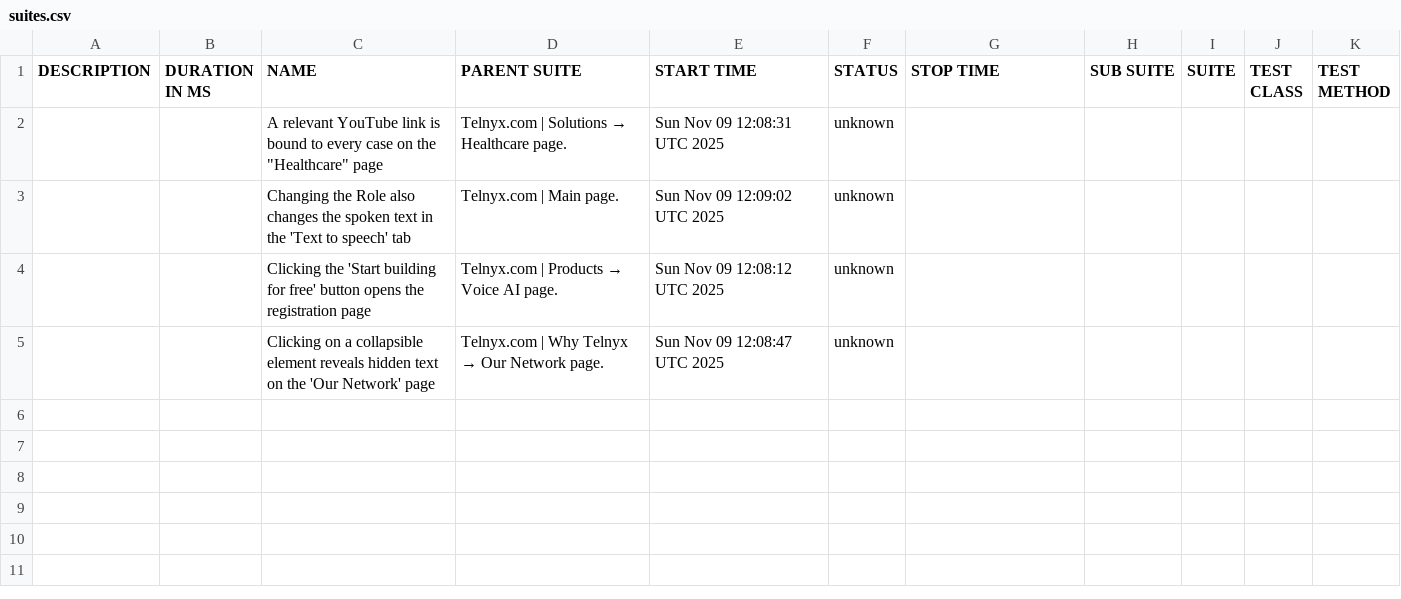
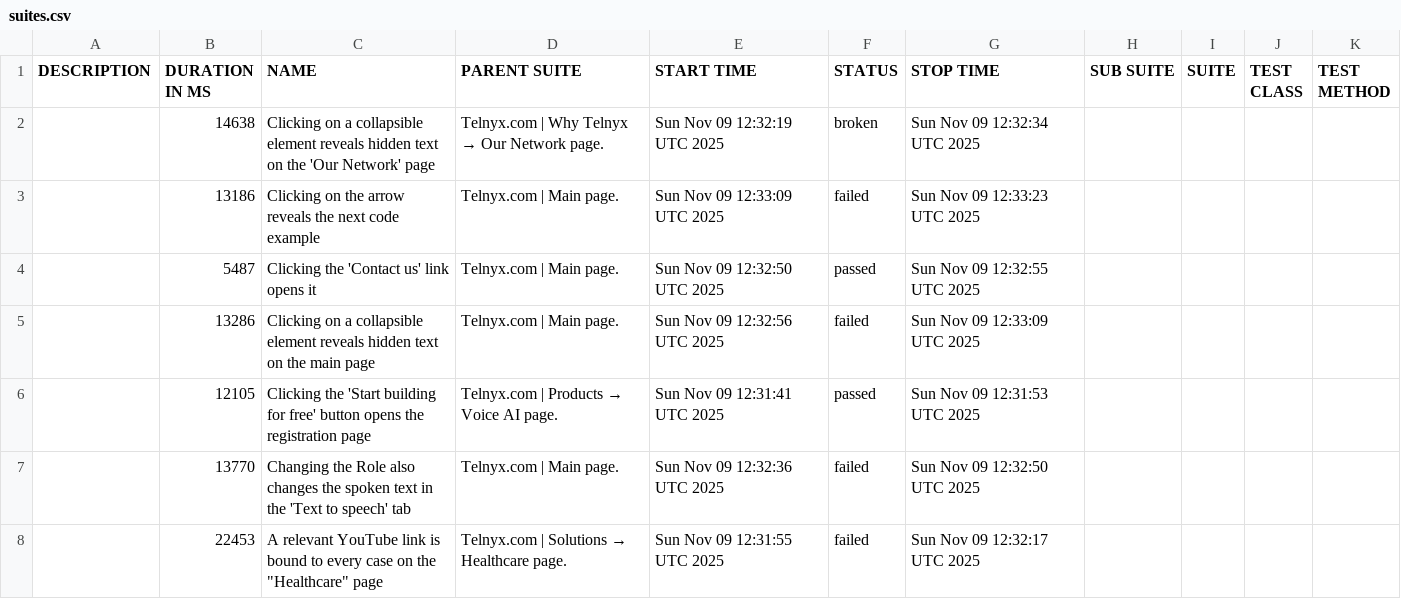
Before and after one commit to Geradot/telnyx-wdio, a CSV file: data/suites.csv, drawn as a sheet.

```diff
--- a/data/suites.csv
+++ b/data/suites.csv
@@ -1,5 +1,8 @@
 "DESCRIPTION","DURATION IN MS","NAME","PARENT SUITE","START TIME","STATUS","STOP TIME","SUB SUITE","SUITE","TEST CLASS","TEST METHOD"
-"","","A relevant YouTube link is bound to every case on the ""Healthcare"" page","Telnyx.com | Solutions → Healthcare page.","Sun Nov 09 12:08:31 UTC 2025","unknown","","","","",""
-"","","Changing the Role also changes the spoken text in the 'Text to speech' tab","Telnyx.com | Main page.","Sun Nov 09 12:09:02 UTC 2025","unknown","","","","",""
-"","","Clicking the 'Start building for free' button opens the registration page","Telnyx.com | Products → Voice AI page.","Sun Nov 09 12:08:12 UTC 2025","unknown","","","","",""
-"","","Clicking on a collapsible element reveals hidden text on the 'Our Network' page","Telnyx.com | Why Telnyx → Our Network page.","Sun Nov 09 12:08:47 UTC 2025","unknown","","","","",""
+"","14638","Clicking on a collapsible element reveals hidden text on the 'Our Network' page","Telnyx.com | Why Telnyx → Our Network page.","Sun Nov 09 12:32:19 UTC 2025","broken","Sun Nov 09 12:32:34 UTC 2025","","","",""
+"","13186","Clicking on the arrow reveals the next code example","Telnyx.com | Main page.","Sun Nov 09 12:33:09 UTC 2025","failed","Sun Nov 09 12:33:23 UTC 2025","","","",""
+"","5487","Clicking the 'Contact us' link opens it","Telnyx.com | Main page.","Sun Nov 09 12:32:50 UTC 2025","passed","Sun Nov 09 12:32:55 UTC 2025","","","",""
+"","13286","Clicking on a collapsible element reveals hidden text on the main page","Telnyx.com | Main page.","Sun Nov 09 12:32:56 UTC 2025","failed","Sun Nov 09 12:33:09 UTC 2025","","","",""
+"","12105","Clicking the 'Start building for free' button opens the registration page","Telnyx.com | Products → Voice AI page.","Sun Nov 09 12:31:41 UTC 2025","passed","Sun Nov 09 12:31:53 UTC 2025","","","",""
+"","13770","Changing the Role also changes the spoken text in the 'Text to speech' tab","Telnyx.com | Main page.","Sun Nov 09 12:32:36 UTC 2025","failed","Sun Nov 09 12:32:50 UTC 2025","","","",""
+"","22453","A relevant YouTube link is bound to every case on the ""Healthcare"" page","Telnyx.com | Solutions → Healthcare page.","Sun Nov 09 12:31:55 UTC 2025","failed","Sun Nov 09 12:32:17 UTC 2025","","","",""
```
Also changed, not shown: 37 other files.
